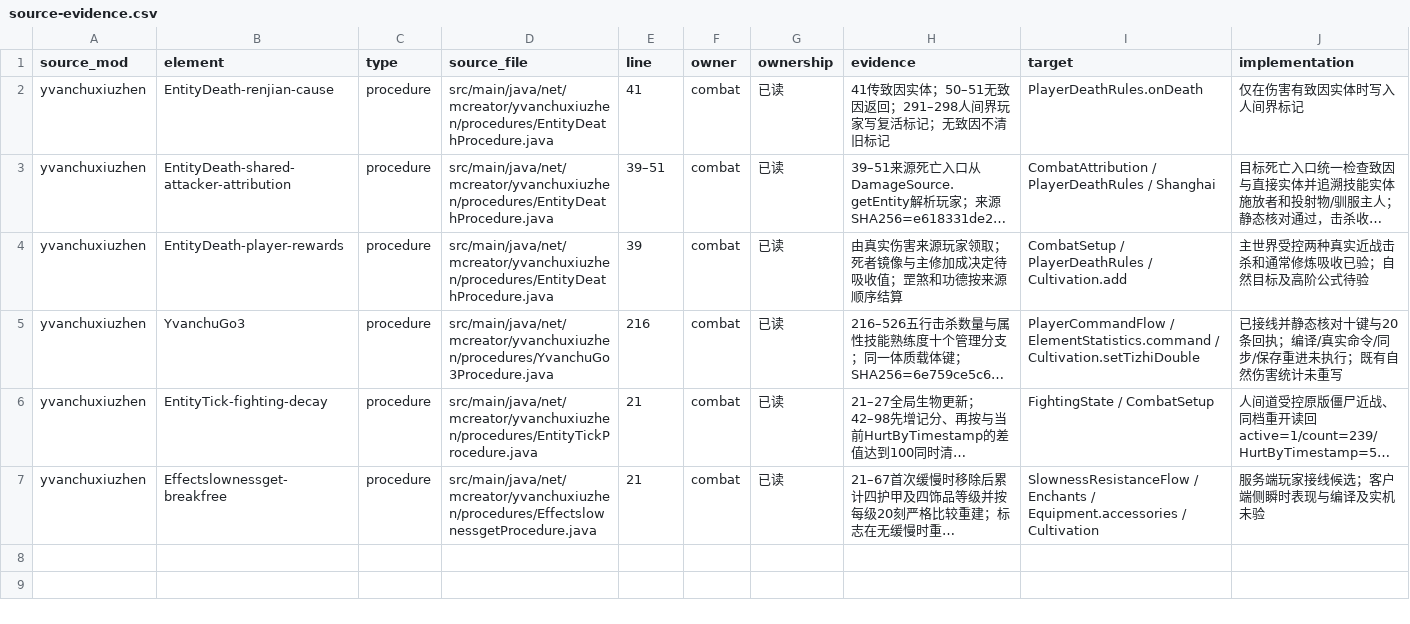
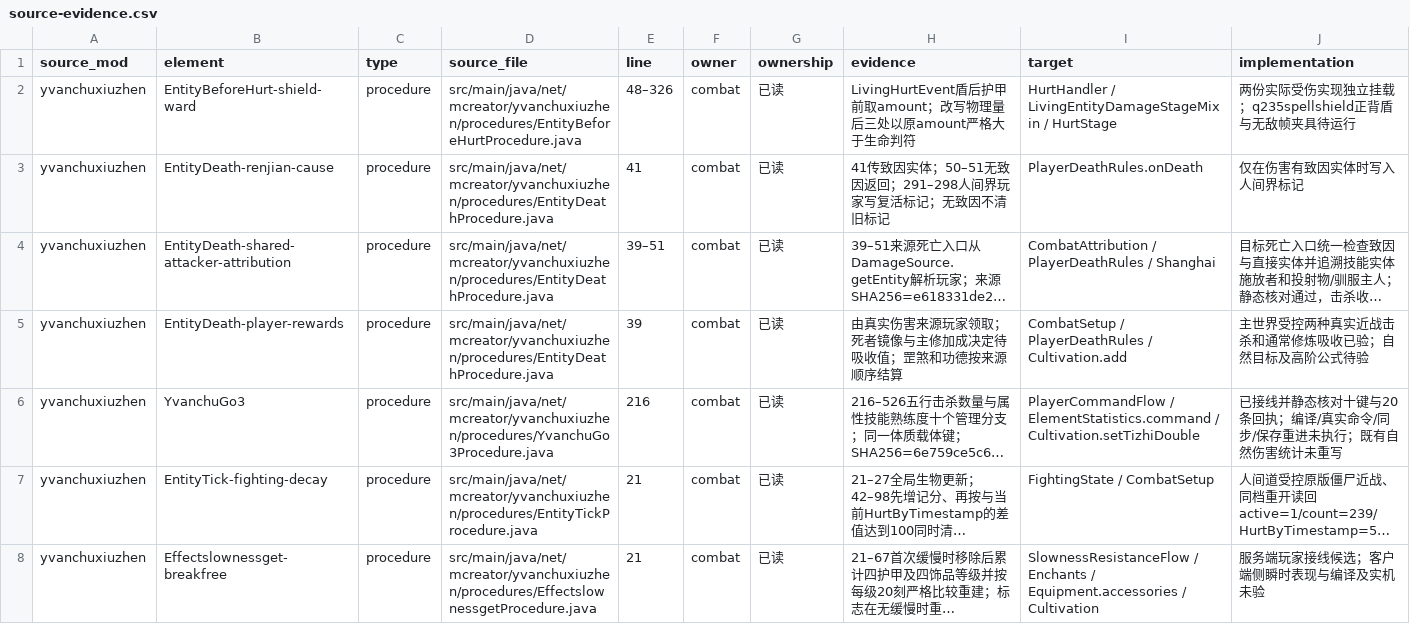
Before and after one commit to Shane77ly/yvanchuxiuzhen-1.21.1, a CSV file: docs/systems/combat/ledger/source-evidence.csv, drawn as a sheet; long unchanged cells end in ….

Commit message:
fix(combat): resolve source hurt effects on post-shield damage

```diff
--- a/docs/systems/combat/ledger/source-evidence.csv
+++ b/docs/systems/combat/ledger/source-evidence.csv
@@ -1,2 +1,3 @@
 source_mod,element,type,source_file,line,owner,ownership,evidence,target,implementation
+yvanchuxiuzhen,EntityBeforeHurt-shield-ward,procedure,src/main/java/net/mcreator/yvanchuxiuzhen/procedures/EntityBeforeHurtProcedure.java,48–326,combat,已读,LivingHurtEvent盾后护甲前取amount；改写物理量后三处以原amount严格大于生命判符,HurtHandler / LivingEntityDamageStageMixin / HurtStage,两份实际受伤实现独立挂载；q235spellshield正背盾与无敌帧夹具待运行
 yvanchuxiuzhen,EntityDeath-renjian-cause,procedure,src/main/java/net/mcreator/yvanchuxiuzhen/procedures/EntityDeathProcedure.java,41,combat,已读,41传致因实体；50–51无致因返回；291–298人间界玩家写复活标记；无致因不清旧标记,PlayerDeathRules.onDeath,仅在伤害有致因实体时写入人间界标记
```
Also changed, not shown: 10 other files.
